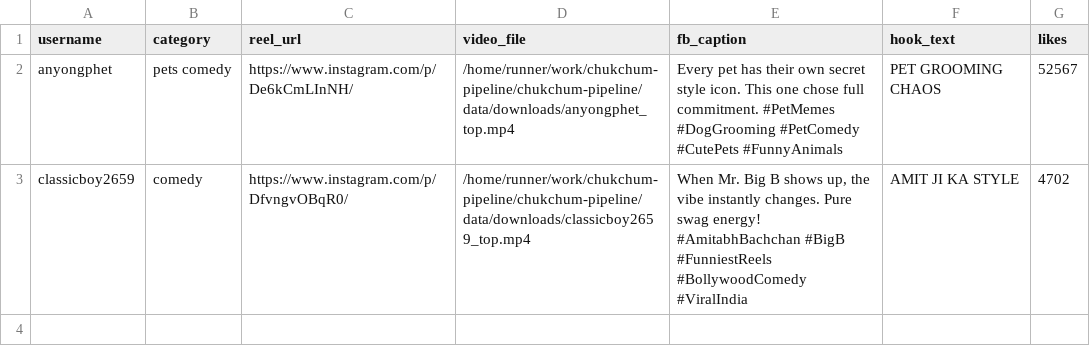
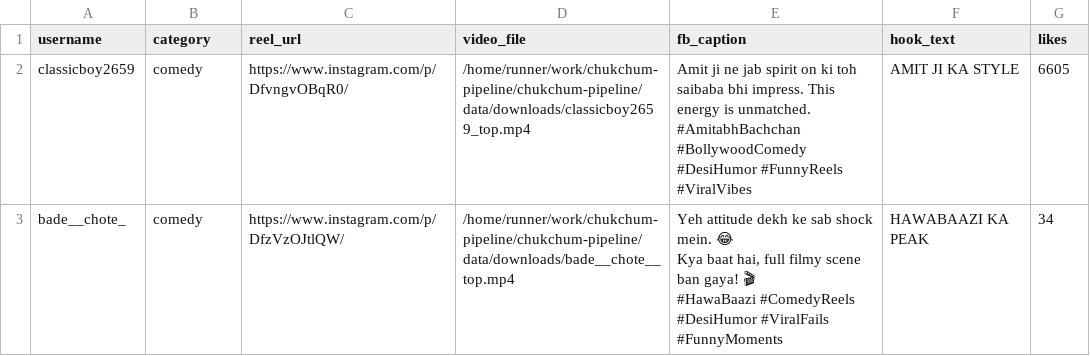
Before and after one commit to JackPro2121/chukchum-pipeline, a CSV file: data/targets.csv, drawn as a sheet.

```diff
--- a/data/targets.csv
+++ b/data/targets.csv
@@ -1,3 +1,5 @@
 username,category,reel_url,video_file,fb_caption,hook_text,likes
-anyongphet,pets comedy,https://www.instagram.com/p/De6kCmLInNH/,/home/runner/work/chukchum-pipeline/chukchum-pipeline/data/downloads/anyongphet_top.mp4,Every pet has their own secret style icon. This one chose full commitment. #PetMemes #DogGrooming #PetComedy #CutePets #FunnyAnimals,PET GROOMING CHAOS,52567
-classicboy2659,comedy,https://www.instagram.com/p/DfvngvOBqR0/,/home/runner/work/chukchum-pipeline/chukchum-pipeline/data/downloads/classicboy2659_top.mp4,"When Mr. Big B shows up, the vibe instantly changes. Pure swag energy! #AmitabhBachchan #BigB #FunniestReels #BollywoodComedy #ViralIndia",AMIT JI KA STYLE,4702
+classicboy2659,comedy,https://www.instagram.com/p/DfvngvOBqR0/,/home/runner/work/chukchum-pipeline/chukchum-pipeline/data/downloads/classicboy2659_top.mp4,Amit ji ne jab spirit on ki toh saibaba bhi impress. This energy is unmatched. #AmitabhBachchan #BollywoodComedy #DesiHumor #FunnyReels #ViralVibes,AMIT JI KA STYLE,6605
+bade__chote_,comedy,https://www.instagram.com/p/DfzVzOJtlQW/,/home/runner/work/chukchum-pipeline/chukchum-pipeline/data/downloads/bade__chote__top.mp4,"Yeh attitude dekh ke sab shock mein. 😂
+Kya baat hai, full filmy scene ban gaya! 🎬
+#HawaBaazi #ComedyReels #DesiHumor #ViralFails #FunnyMoments",HAWABAAZI KA PEAK,34
```
Also changed, not shown: 1 other file.
